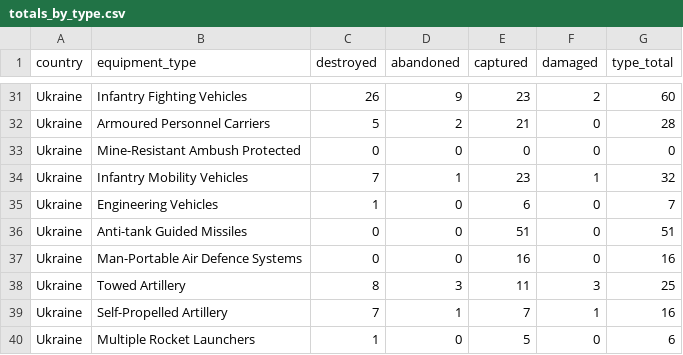
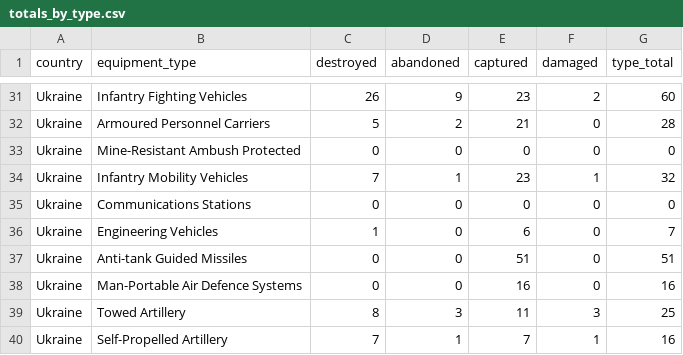
Before and after one commit to DataRozhlas/valka-ztraty, a CSV file: data/totals_by_type.csv, drawn as a sheet; only a part is shown, gaps mark what is left out; the shorter side is filled out with more unchanged rows; the diff names each change by its address in the sheet, - before the commit and + after, or states it on an @@ line.

Commit message:
data fix

```diff
--- a/data/totals_by_type.csv
+++ b/data/totals_by_type.csv
+row 35: Ukraine | Communications Stations | 0 | 0 | 0 | 0 | 0
```
